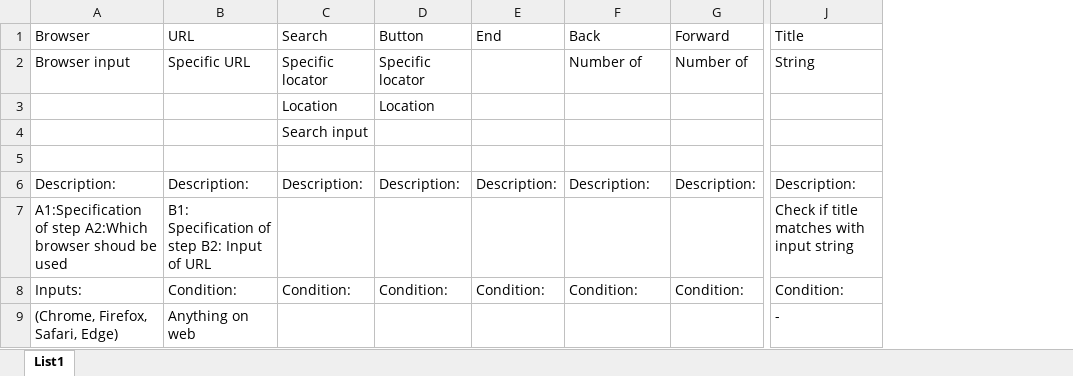
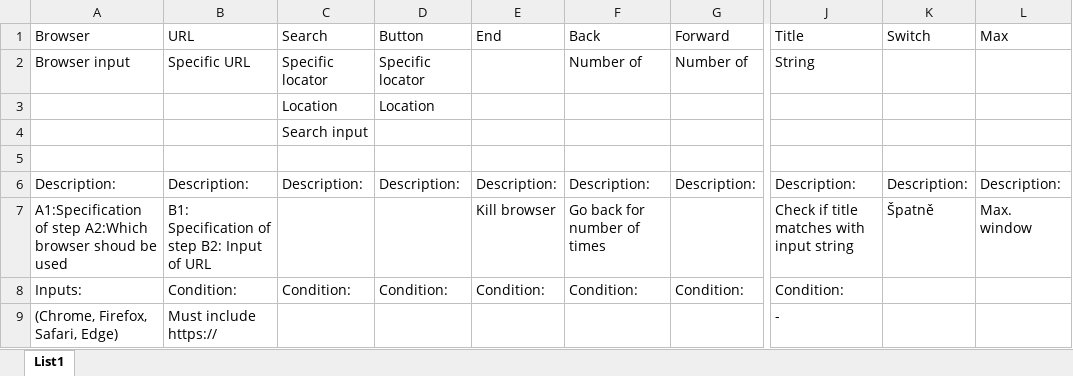
Before and after one commit to Pazdy/Testing-tool, an Excel workbook: excel/alloptions.xlsx, sheet List1, drawn as a sheet; only a part is shown, gaps mark what is left out; values as stored, in another font and other column widths than the file's, no borders; the diff names each change by its address in the sheet, - before the commit and + after, or states it on an @@ line.

Commit message:
Function code - excel import/export ok, test_case exceptions ok, executions ok To do - import multiple excels, export results for multiple excels to one excel

```diff
--- a/excel/alloptions.xlsx (sheet List1)
+++ b/excel/alloptions.xlsx (sheet List1)
+column K (Switch), rows 6-7: Description: | Špatně
+column L (Max), rows 6-7: Description: | Max. window
-E7 (End): (empty)
+E7 (End): Kill browser
-F7 (Back): (empty)
+F7 (Back): Go back for number of times
-B9 (URL): Anything on web
+B9 (URL): Must include https://
```
Also changed, not shown: excel/Configuration.xlsx, 7 other files.
